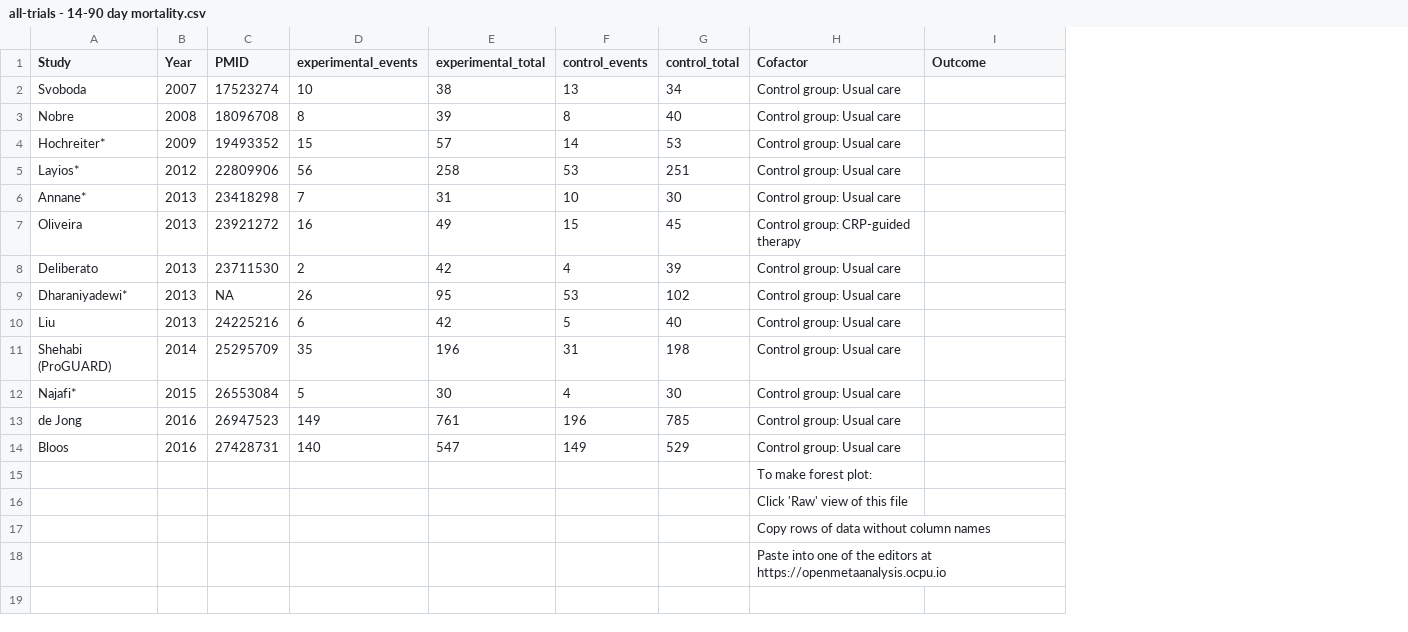
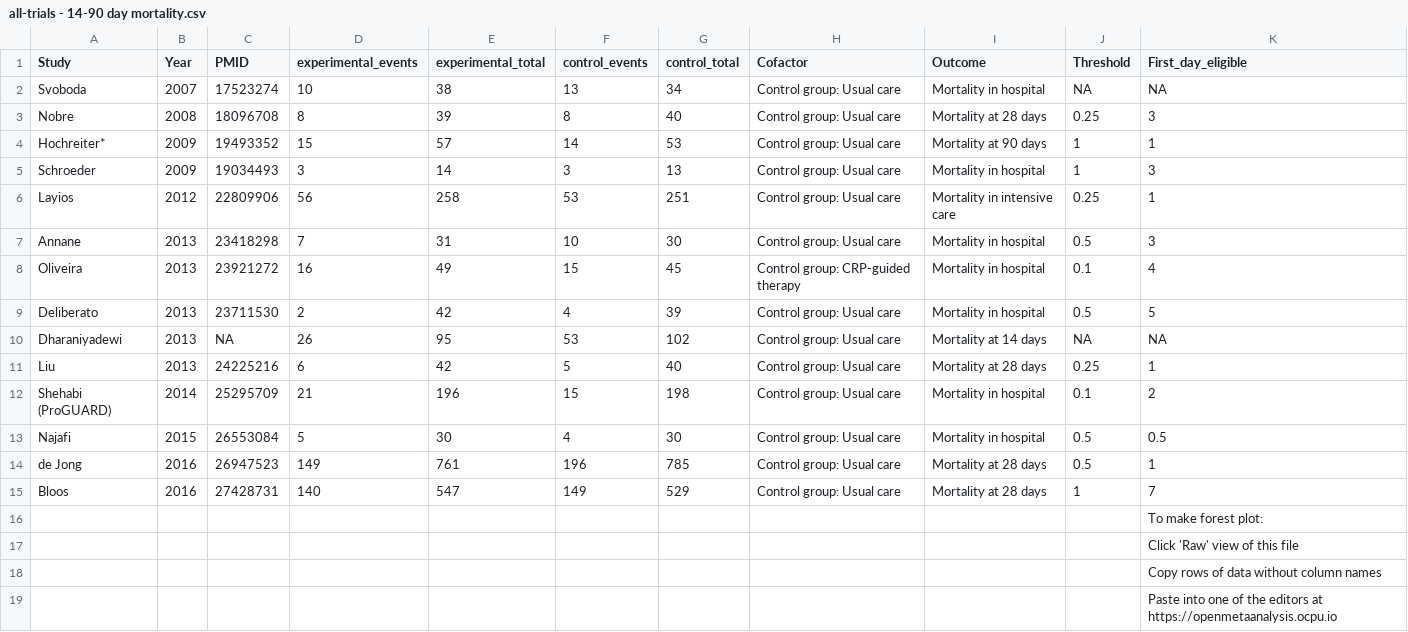
Before and after one commit to openMetaAnalysis/Procalcitonin-guided-therapy-for-patients-with-severe-sepsis-and-septic-shock, a CSV file: files/data/all-trials - 14-90 day mortality.csv, drawn as a sheet; addresses are those after the commit; the diff names each change by its address in the sheet, - before the commit and + after, or states it on an @@ line.

Commit message:
updates

```diff
--- a/files/data/all-trials - 14-90 day mortality.csv
+++ b/files/data/all-trials - 14-90 day mortality.csv
+column J (Threshold), rows 2-4: NA | 0.25 | 1; rows 6-15: 0.25 | 0.5 | 0.1 | 0.5 | NA | 0.25 | 0.1 | 0.5 | 0.5 | 1
+column K (First_day_eligible), rows 2-4: NA | 3 | 1; rows 6-19: 1 | 3 | 4 | 5 | NA | 1 | 2 | 0.5 | 1 | 7 | To make forest plot: | Click 'Raw' view of this file | Copy rows of data without column names | Paste into one of the editors at https://openmetaanalysis.ocpu.io
-I2 (Outcome): (empty)
+I2 (Outcome): Mortality in hospital
-I3 (Outcome): (empty)
+I3 (Outcome): Mortality at 28 days
-I4 (Outcome): (empty)
+I4 (Outcome): Mortality at 90 days
+row 5: Schroeder | 2009 | 19034493 | 3 | 14 | 3 | 13 | Control group: Usual care | Mortality in hospital | 1 | 3
-A6 (Study): Layios*
+A6 (Study): Layios
-I6 (Outcome): (empty)
+I6 (Outcome): Mortality in intensive care
-A7 (Study): Annane*
+A7 (Study): Annane
-I7:I9 (Outcome): (empty)
+I7:I9 (Outcome): Mortality in hospital
-A10 (Study): Dharaniyadewi*
+A10 (Study): Dharaniyadewi
-I10 (Outcome): (empty)
+I10 (Outcome): Mortality at 14 days
-I11 (Outcome): (empty)
+I11 (Outcome): Mortality at 28 days
-D12 (experimental_events): 35
+D12 (experimental_events): 21
-F12 (control_events): 31
+F12 (control_events): 15
-I12:I13 (Outcome): (empty)
+I12:I13 (Outcome): Mortality in hospital
-A13 (Study): Najafi*
+A13 (Study): Najafi
-I14:I15 (Outcome): (empty)
+I14:I15 (Outcome): Mortality at 28 days
-H16 (Cofactor): To make forest plot:
+H16 (Cofactor): (empty)
-H17 (Cofactor): Click 'Raw' view of this file
+H17 (Cofactor): (empty)
-H18 (Cofactor): Copy rows of data without column names
+H18 (Cofactor): (empty)
-H19 (Cofactor): Paste into one of the editors at https://openmetaanalysis.ocpu.io
+H19 (Cofactor): (empty)
```
